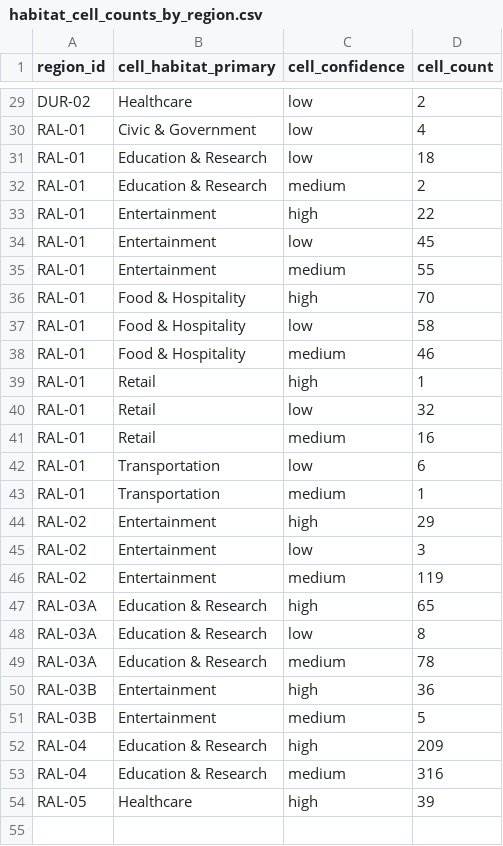
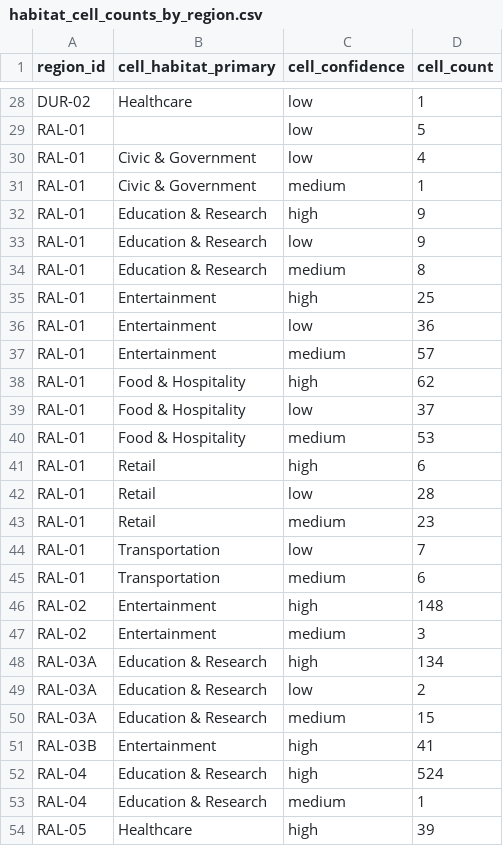
Before and after one commit to maladroitcat/modemon-go, a CSV file: data/processed/habitat_cell_counts_by_region.csv, drawn as a sheet; only a part is shown, gaps mark what is left out; removed rows and columns are numbered as before the commit, all else as after; the diff covers the shown part only; the diff names each change by its address in the sheet, - before the commit and + after, or states it on an @@ line.

```diff
--- a/data/processed/habitat_cell_counts_by_region.csv
+++ b/data/processed/habitat_cell_counts_by_region.csv
-D28 (cell_count): 2
+D28 (cell_count): 1
+row 29: RAL-01 |  | low | 5
+row 31: RAL-01 | Civic & Government | medium | 1
+row 32: RAL-01 | Education & Research | high | 9
-D33 (cell_count): 18
+D33 (cell_count): 9
-D34 (cell_count): 2
+D34 (cell_count): 8
-D35 (cell_count): 22
+D35 (cell_count): 25
-D36 (cell_count): 45
+D36 (cell_count): 36
-D37 (cell_count): 55
+D37 (cell_count): 57
-D38 (cell_count): 70
+D38 (cell_count): 62
-D39 (cell_count): 58
+D39 (cell_count): 37
-D40 (cell_count): 46
+D40 (cell_count): 53
-D41 (cell_count): 1
+D41 (cell_count): 6
-D42 (cell_count): 32
+D42 (cell_count): 28
-D43 (cell_count): 16
+D43 (cell_count): 23
-D44 (cell_count): 6
+D44 (cell_count): 7
-D45 (cell_count): 1
+D45 (cell_count): 6
-D46 (cell_count): 29
+D46 (cell_count): 148
-C47 (cell_confidence): low
+C47 (cell_confidence): medium
-row 46: RAL-02 | Entertainment | medium | 119
-D48 (cell_count): 65
+D48 (cell_count): 134
-D49 (cell_count): 8
+D49 (cell_count): 2
-D50 (cell_count): 78
+D50 (cell_count): 15
-D51 (cell_count): 36
+D51 (cell_count): 41
-row 51: RAL-03B | Entertainment | medium | 5
-D52 (cell_count): 209
+D52 (cell_count): 524
-D53 (cell_count): 316
+D53 (cell_count): 1
```
Also changed, not shown: 1 added row, 2 removed rows and 24 edited cells elsewhere in this file, data/processed/habitat_cell_report.csv, 12 other files.
